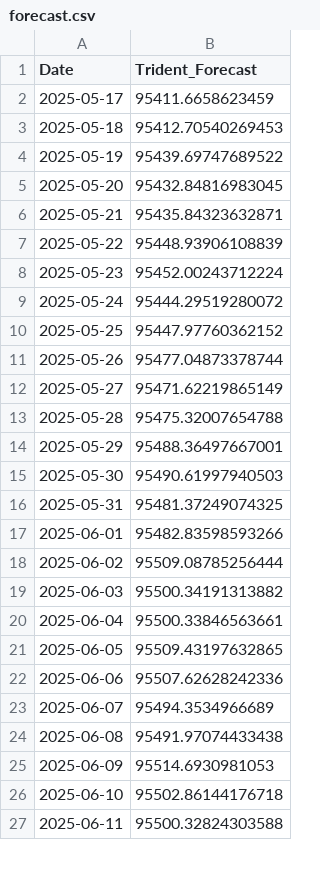
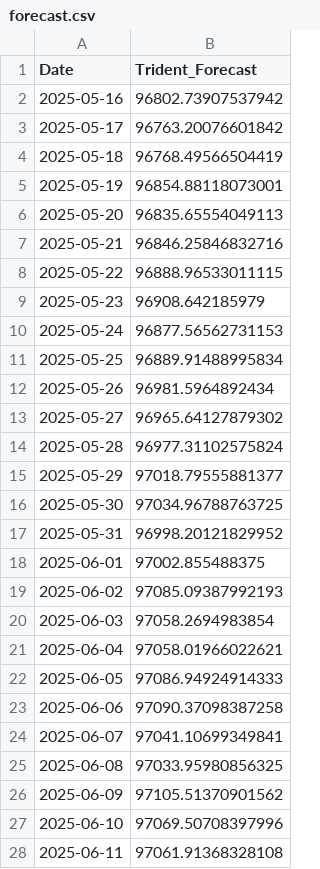
Before and after one commit to SaatwikBisht/Swarna-Drishti, a CSV file: forecast.csv, drawn as a sheet; only a part is shown; the diff covers the shown part only.

Commit message:
Update forecast.csv

```diff
--- a/forecast.csv
+++ b/forecast.csv
@@ -1,27 +1,28 @@
 Date,Trident_Forecast
-2025-05-17,95411.6658623459
-2025-05-18,95412.70540269453
-2025-05-19,95439.69747689522
-2025-05-20,95432.84816983045
-2025-05-21,95435.84323632871
-2025-05-22,95448.93906108839
-2025-05-23,95452.00243712224
-2025-05-24,95444.29519280072
-2025-05-25,95447.97760362152
-2025-05-26,95477.04873378744
-2025-05-27,95471.62219865149
-2025-05-28,95475.32007654788
-2025-05-29,95488.36497667001
-2025-05-30,95490.61997940503
-2025-05-31,95481.37249074325
-2025-06-01,95482.83598593266
-2025-06-02,95509.08785256444
-2025-06-03,95500.34191313882
-2025-06-04,95500.33846563661
-2025-06-05,95509.43197632865
-2025-06-06,95507.62628242336
-2025-06-07,95494.3534966689
-2025-06-08,95491.97074433438
-2025-06-09,95514.6930981053
-2025-06-10,95502.86144176718
-2025-06-11,95500.32824303588
+2025-05-16,96802.73907537942
+2025-05-17,96763.20076601842
+2025-05-18,96768.49566504419
+2025-05-19,96854.88118073001
+2025-05-20,96835.65554049113
+2025-05-21,96846.25846832716
+2025-05-22,96888.96533011115
+2025-05-23,96908.642185979
+2025-05-24,96877.56562731153
+2025-05-25,96889.91488995834
+2025-05-26,96981.5964892434
+2025-05-27,96965.64127879302
+2025-05-28,96977.31102575824
+2025-05-29,97018.79555881377
+2025-05-30,97034.96788763725
+2025-05-31,96998.20121829952
+2025-06-01,97002.855488375
+2025-06-02,97085.09387992193
+2025-06-03,97058.2694983854
+2025-06-04,97058.01966022621
+2025-06-05,97086.94924914333
+2025-06-06,97090.37098387258
+2025-06-07,97041.10699349841
+2025-06-08,97033.95980856325
+2025-06-09,97105.51370901562
+2025-06-10,97069.50708397996
+2025-06-11,97061.91368328108
```
Also changed, not shown: 1 removed row and 3 edited cells elsewhere in this file.
